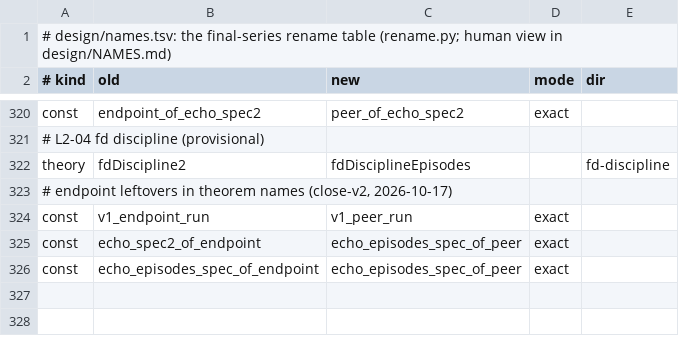
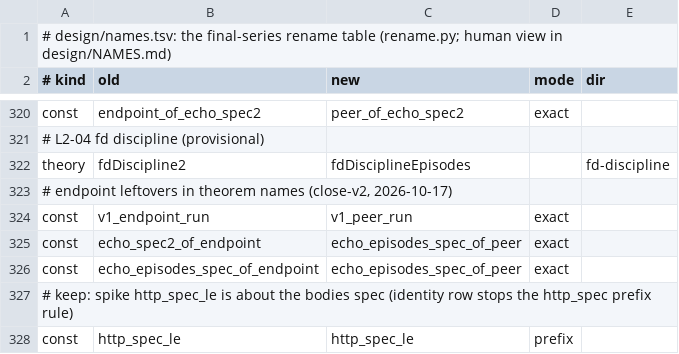
Before and after one commit to briancmlee/cakeml, a TSV file: async/tools/final-series/names.tsv, drawn as a sheet; only a part is shown, gaps mark what is left out.

```diff
--- a/async/tools/final-series/names.tsv
+++ b/async/tools/final-series/names.tsv
@@ -326 +326,3 @@ const	echo_spec2_of_endpoint	echo_episodes_spec_of_peer	exact
 const	echo_episodes_spec_of_endpoint	echo_episodes_spec_of_peer	exact
+# keep: spike http_spec_le is about the bodies spec (identity row stops the http_spec prefix rule)
+const	http_spec_le	http_spec_le	prefix
```
Also changed, not shown: 1 other file.
